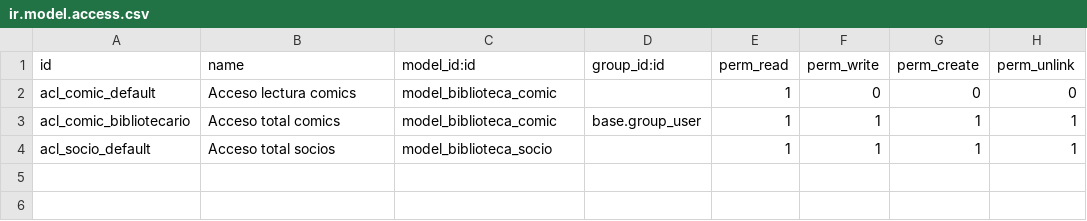
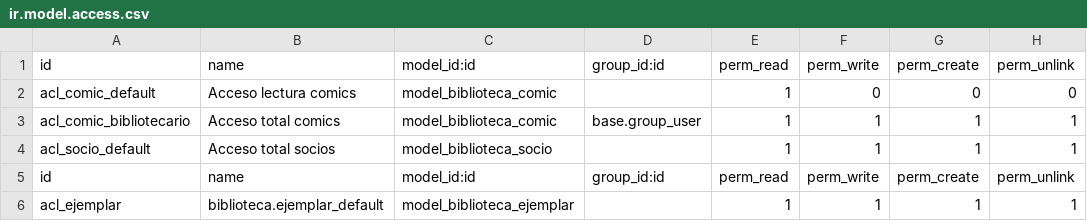
Before and after one commit to ilafper/Odoo_docker, a CSV file: addons/EJ03-ComicsSimple/security/ir.model.access.csv, drawn as a sheet.

Commit message:
security ejemplares

```diff
--- a/addons/EJ03-ComicsSimple/security/ir.model.access.csv
+++ b/addons/EJ03-ComicsSimple/security/ir.model.access.csv
@@ -4 +4,3 @@ acl_comic_bibliotecario,Acceso total comics,model_biblioteca_comic,base.group_us
 acl_socio_default,Acceso total socios,model_biblioteca_socio,,1,1,1,1
+id,name,model_id:id,group_id:id,perm_read,perm_write,perm_create,perm_unlink
+acl_ejemplar,biblioteca.ejemplar_default,model_biblioteca_ejemplar,,1,1,1,1
```
Also changed, not shown: 1 other file.
